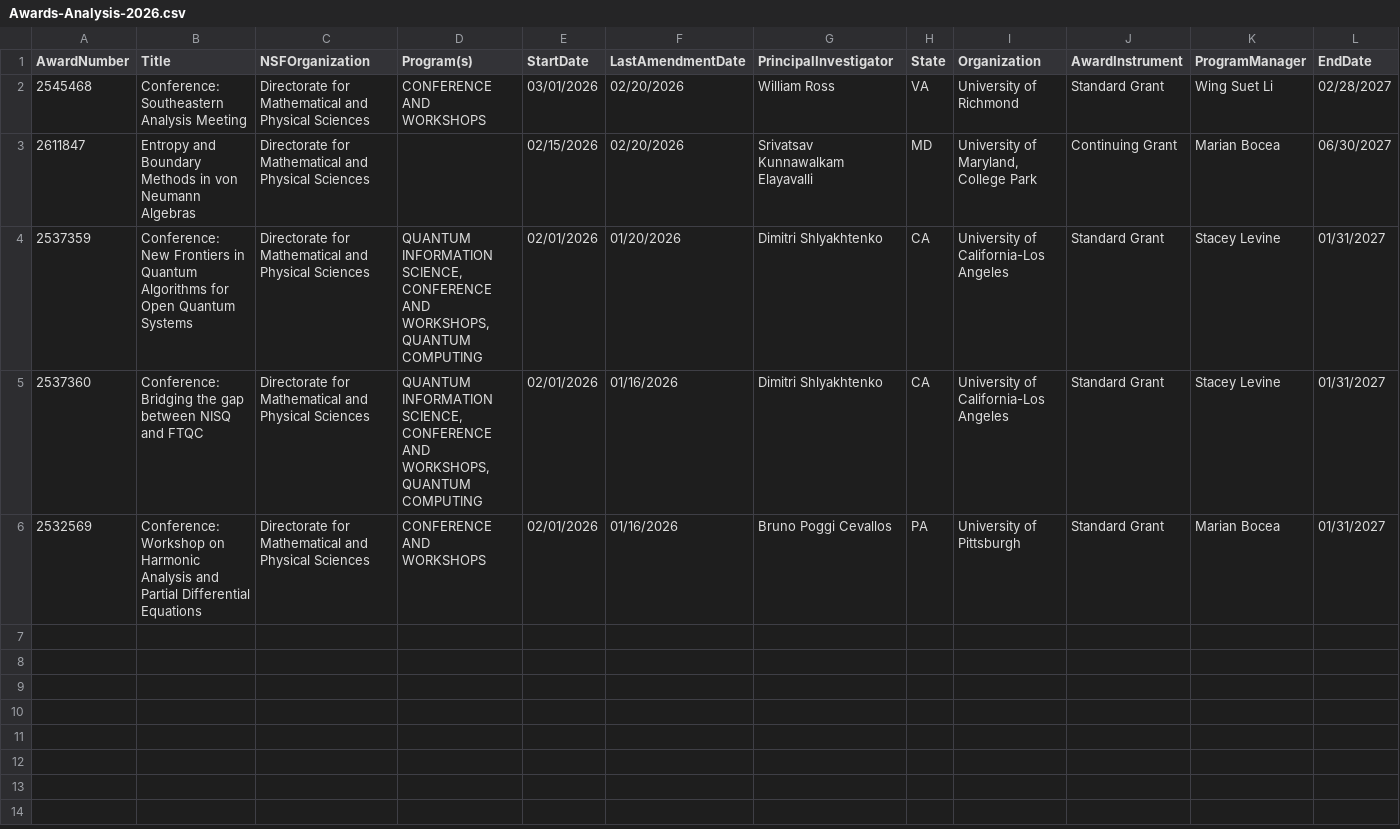
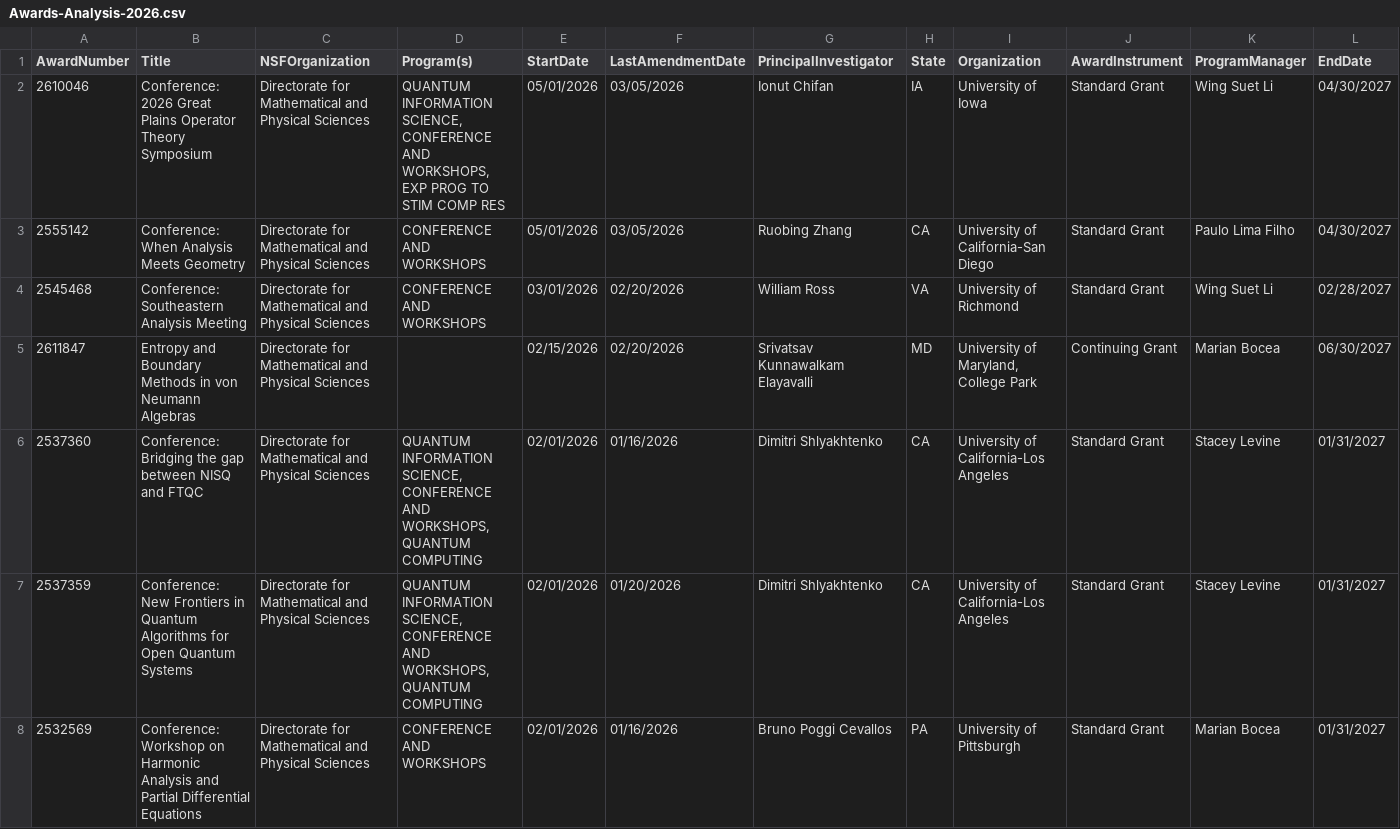
Before and after one commit to lowrank/NSF-DMS-awards, a CSV file: Analysis/Awards-Analysis-2026.csv, drawn as a sheet; only a part is shown; rows hold the shown columns only; the diff names each change by its address in the sheet, - before the commit and + after, or states it on an @@ line.

Commit message:
Update Awards

```diff
--- a/Analysis/Awards-Analysis-2026.csv
+++ b/Analysis/Awards-Analysis-2026.csv
+row 2: 2610046 | Conference: 2026 Great Plains Operator Theory Symposium | Directorate for Mathematical and Physical Sciences | QUANTUM INFORMATION SCIENCE, CONFERENCE AND WORKSHOPS, EXP PROG TO STIM COMP RES | 05/01/2026 | 03/05/2026 | Ionut Chifan | IA | University of Iowa | Standard Grant | Wing Suet Li | 04/30/2027
+row 3: 2555142 | Conference: When Analysis Meets Geometry | Directorate for Mathematical and Physical Sciences | CONFERENCE AND WORKSHOPS | 05/01/2026 | 03/05/2026 | Ruobing Zhang | CA | University of California-San Diego | Standard Grant | Paulo Lima Filho | 04/30/2027
@@ row 5 moved to row 6: 2537360 @@
```
Also changed, not shown: Applied-Mathematics/Awards-Applied-Mathematics-2026.csv, Computational-Mathematics/Awards-Computational-Mathematics-2026.csv, 4 other files.
